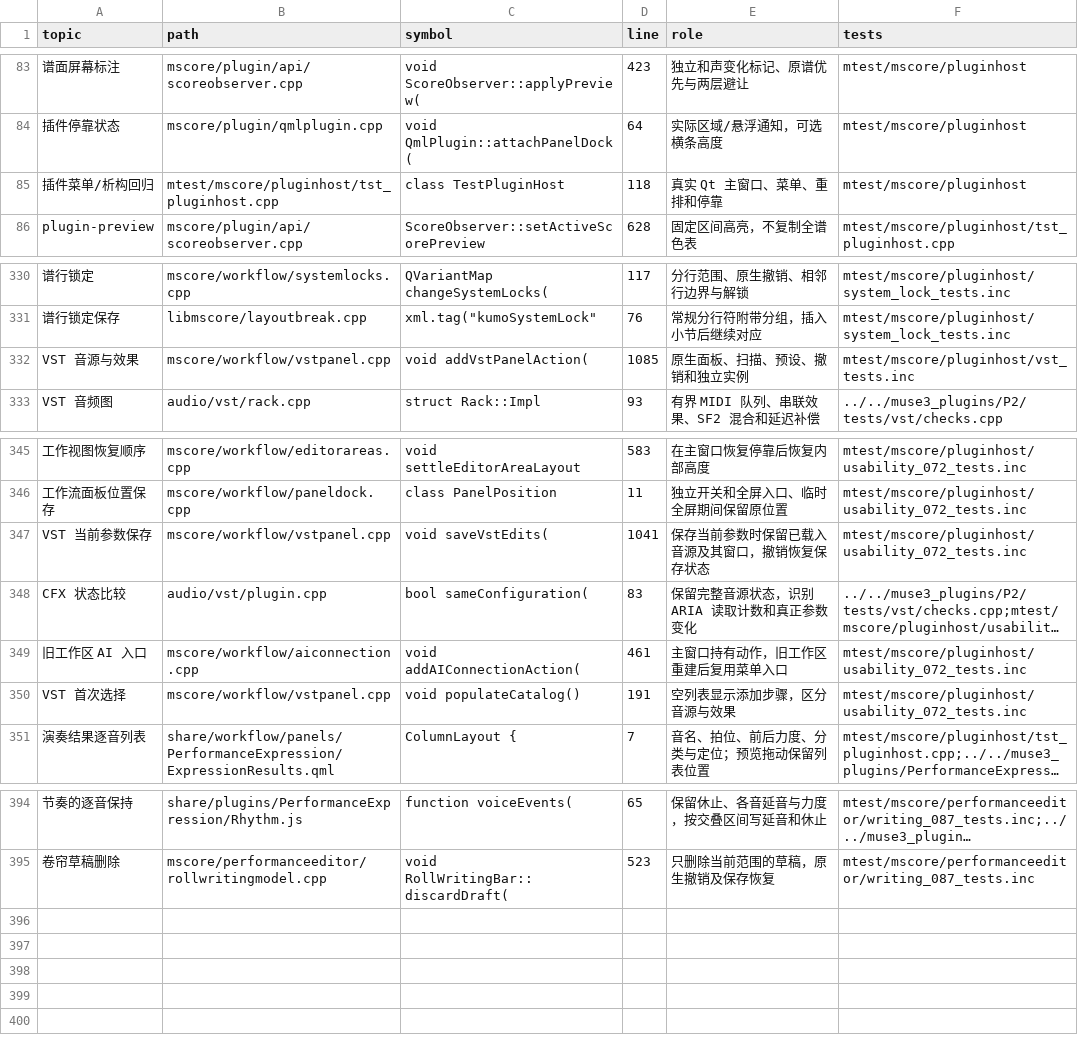
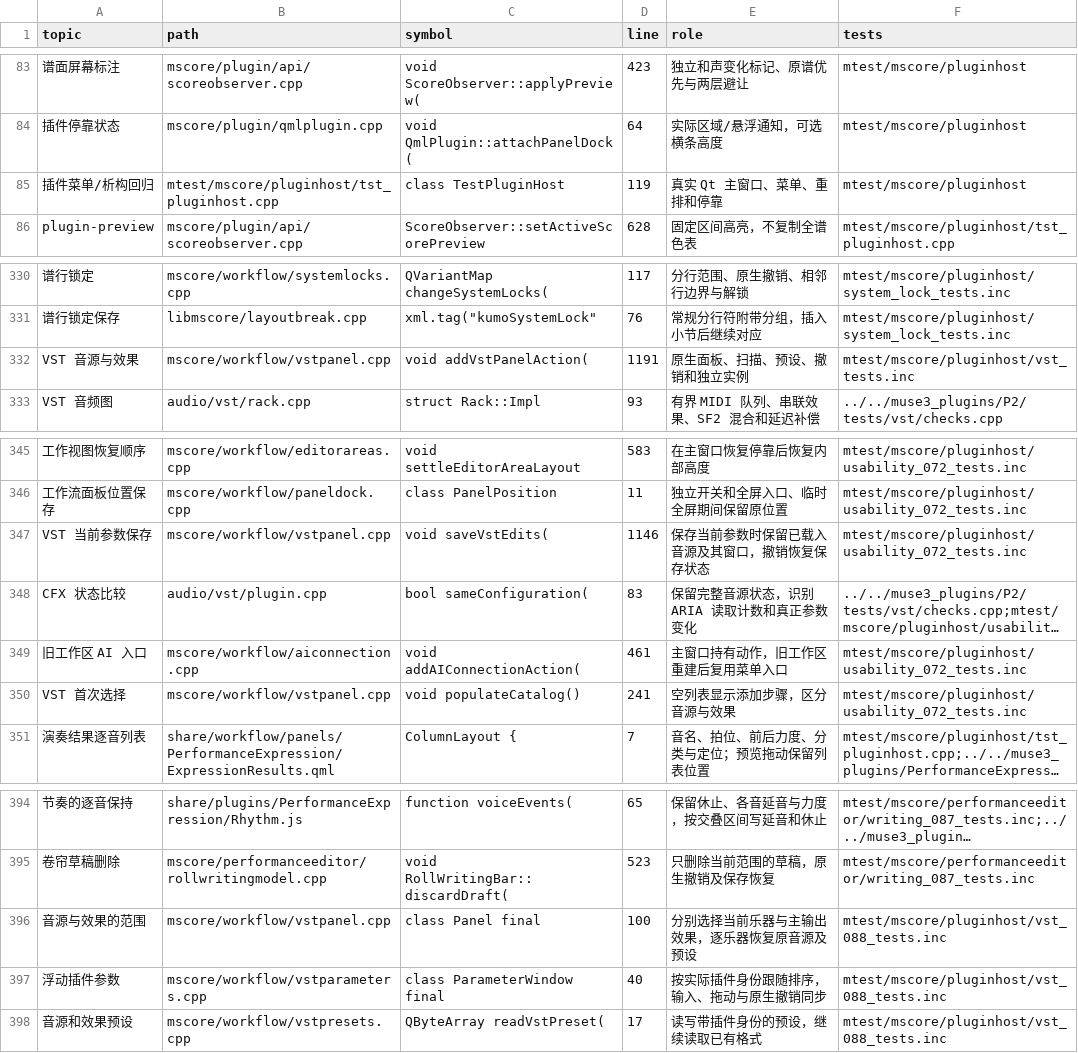
Before and after one commit to Freddd13/MuseScore, a TSV file: personal/docs/source-map.tsv, drawn as a sheet; only a part is shown, gaps mark what is left out; long unchanged cells end in …; the diff names each change by its address in the sheet, - before the commit and + after, or states it on an @@ line.

```diff
--- a/personal/docs/source-map.tsv
+++ b/personal/docs/source-map.tsv
-D85 (line): 118
+D85 (line): 119
-D332 (line): 1085
+D332 (line): 1191
-D347 (line): 1041
+D347 (line): 1146
-D350 (line): 191
+D350 (line): 241
+row 396: 音源与效果的范围 | mscore/workflow/vstpanel.cpp | class Panel final | 100 | 分别选择当前乐器与主输出效果，逐乐器恢复原音源及预设 | mtest/mscore/pluginhost/vst_088_tests.inc
+row 397: 浮动插件参数 | mscore/workflow/vstparameters.cpp | class ParameterWindow final | 40 | 按实际插件身份跟随排序，输入、拖动与原生撤销同步 | mtest/mscore/pluginhost/vst_088_tests.inc
+row 398: 音源和效果预设 | mscore/workflow/vstpresets.cpp | QByteArray readVstPreset( | 17 | 读写带插件身份的预设，继续读取已有格式 | mtest/mscore/pluginhost/vst_088_tests.inc
```
Also changed, not shown: 23 other files.
